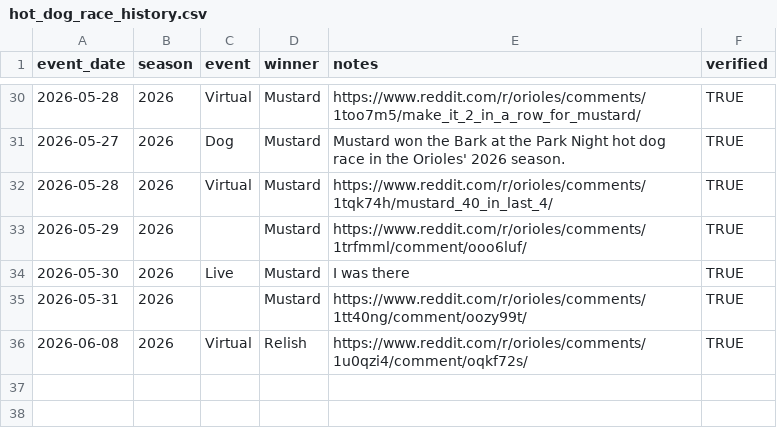
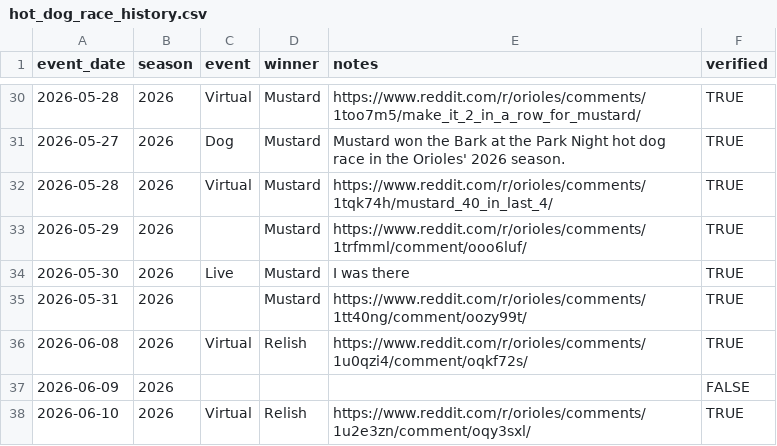
Before and after one commit to condimentrace/dotcom, a CSV file: hot_dog_race_history.csv, drawn as a sheet; only a part is shown, gaps mark what is left out.

Commit message:
Update hot_dog_race_history.csv

```diff
--- a/hot_dog_race_history.csv
+++ b/hot_dog_race_history.csv
@@ -36 +36,3 @@ event_date,season,event,winner,notes,verified
 2026-06-08,2026,Virtual,Relish,"https://www.reddit.com/r/orioles/comments/1u0qzi4/comment/oqkf72s/",TRUE
+2026-06-09,2026,,,,FALSE
+2026-06-10,2026,Virtual,Relish,"https://www.reddit.com/r/orioles/comments/1u2e3zn/comment/oqy3sxl/",TRUE
```
